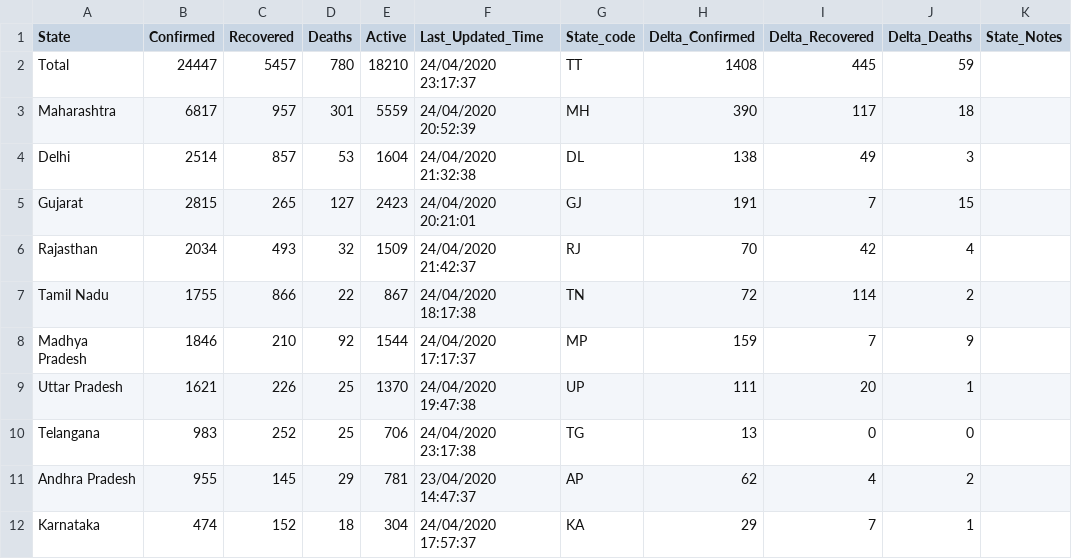
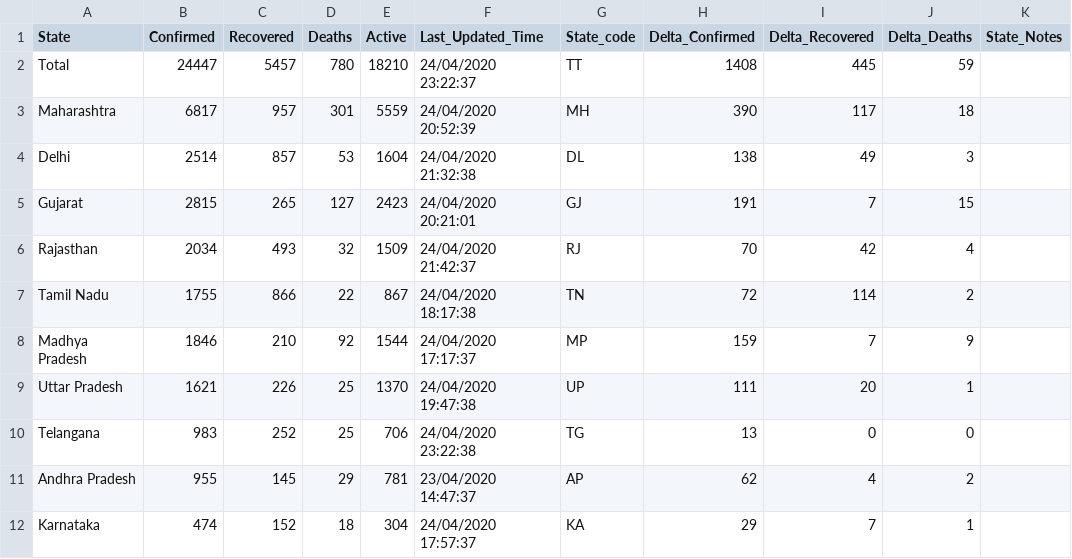
Before and after one commit to wanderingcoderr/api, a CSV file: csv/2020-04-24/state_wise.csv, drawn as a sheet; only a part is shown.

Commit message:
data updated on - Fri Apr 24 18:01:57 UTC 2020

```diff
--- a/csv/2020-04-24/state_wise.csv
+++ b/csv/2020-04-24/state_wise.csv
@@ -1,3 +1,3 @@
 State,Confirmed,Recovered,Deaths,Active,Last_Updated_Time,State_code,Delta_Confirmed,Delta_Recovered,Delta_Deaths,State_Notes
-Total,24447,5457,780,18210,24/04/2020 23:17:37,TT,1408,445,59,
+Total,24447,5457,780,18210,24/04/2020 23:22:37,TT,1408,445,59,
 Maharashtra,6817,957,301,5559,24/04/2020 20:52:39,MH,390,117,18,
@@ -9,3 +9,3 @@ Madhya Pradesh,1846,210,92,1544,24/04/2020 17:17:37,MP,159,7,9,
 Uttar Pradesh,1621,226,25,1370,24/04/2020 19:47:38,UP,111,20,1,
-Telangana,983,252,25,706,24/04/2020 23:17:38,TG,13,0,0,
+Telangana,983,252,25,706,24/04/2020 23:22:38,TG,13,0,0,
 Andhra Pradesh,955,145,29,781,23/04/2020 14:47:37,AP,62,4,2,
```
Also changed, not shown: csv/latest/state_wise.csv, 1 other file.
